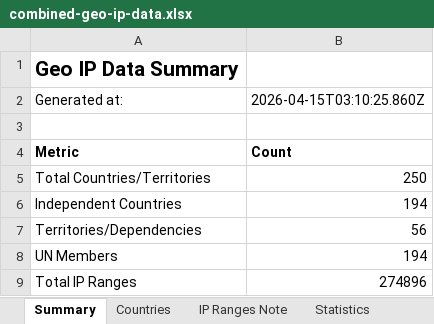
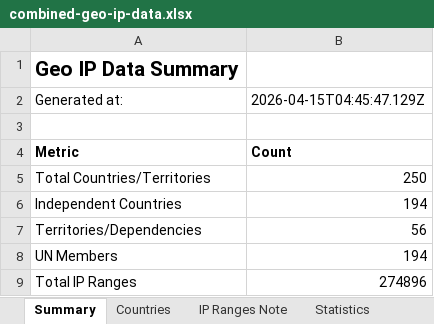
Before and after one commit to Fog3211/geo-ip-generator, an Excel workbook: data/combined-geo-ip-data.xlsx, sheet Summary, drawn as a sheet; values as stored, in another font and other column widths than the file's, no borders; the diff names each change by its address in the sheet, - before the commit and + after, or states it on an @@ line.

```diff
--- a/data/combined-geo-ip-data.xlsx (sheet Summary)
+++ b/data/combined-geo-ip-data.xlsx (sheet Summary)
-B2: 2026-04-15T03:10:25.860Z
+B2: 2026-04-15T04:45:47.129Z
```
Also changed, not shown: 4 other files.
